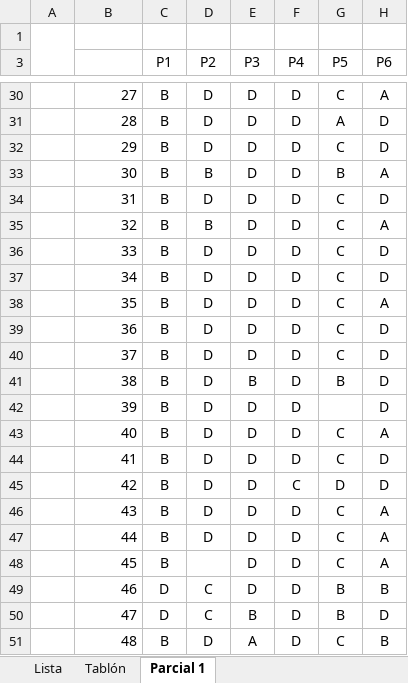
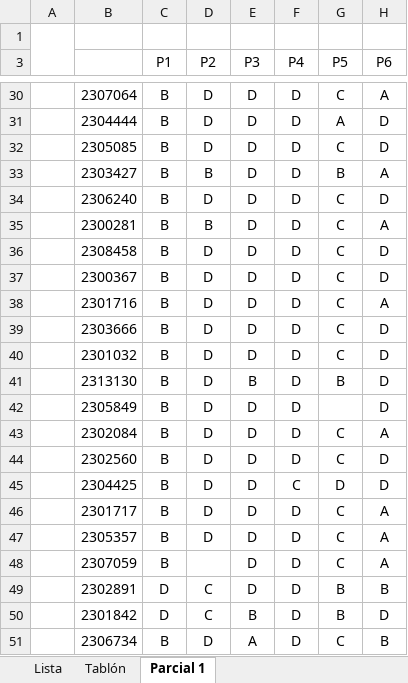
Before and after one commit to secun/R_basis, an Excel workbook: Notas_Parcial1.xlsx, sheet Parcial 1, drawn as a sheet; only a part is shown, gaps mark what is left out; values as stored, in another font and other column widths than the file's, no borders; conditional formats not drawn; the diff covers the shown part only; the diff names each change by its address in the sheet, - before the commit and + after, or states it on an @@ line.

```diff
--- a/Notas_Parcial1.xlsx (sheet Parcial 1)
+++ b/Notas_Parcial1.xlsx (sheet Parcial 1)
-B30: 27
+B30: 2307064
-B31: 28
+B31: 2304444
-B32: 29
+B32: 2305085
-B33: 30
+B33: 2303427
-B34: 31
+B34: 2306240
-B35: 32
+B35: 2300281
-B36: 33
+B36: 2308458
-B37: 34
+B37: 2300367
-B38: 35
+B38: 2301716
-B39: 36
+B39: 2303666
-B40: 37
+B40: 2301032
-B41: 38
+B41: 2313130
-B42: 39
+B42: 2305849
-B43: 40
+B43: 2302084
-B44: 41
+B44: 2302560
-B45: 42
+B45: 2304425
-B46: 43
+B46: 2301717
-B47: 44
+B47: 2305357
-B48: 45
+B48: 2307059
-B49: 46
+B49: 2302891
-B50: 47
+B50: 2301842
-B51: 48
+B51: 2306734
```
Also changed, not shown: 26 edited cells elsewhere in this sheet.
